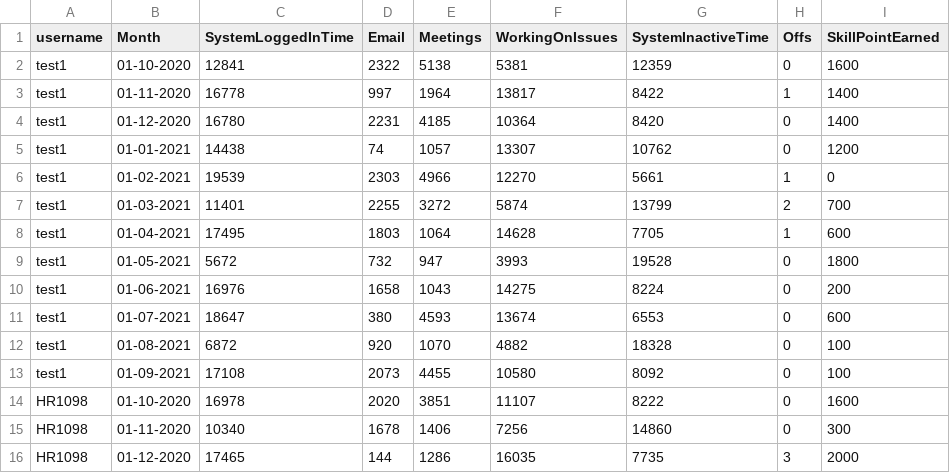
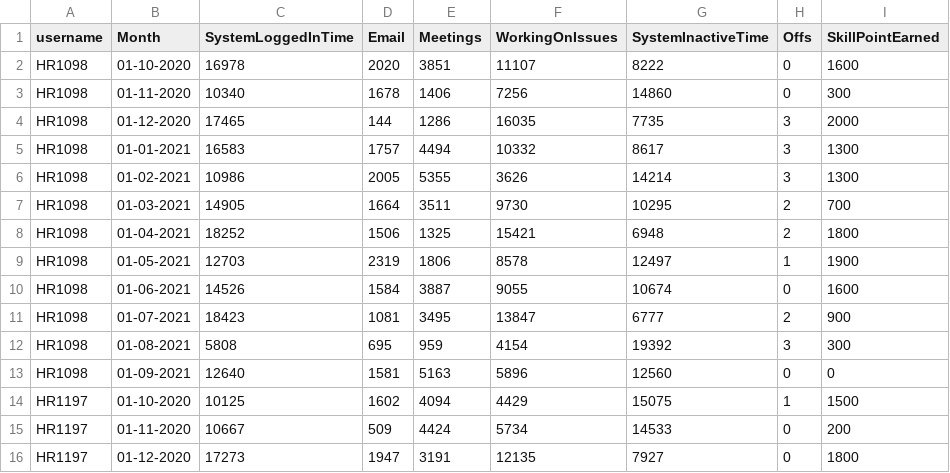
Before and after one commit to abankalarm/DigiMate-Public-EY-GDS-Hackpions-3.0-winning-solution, a CSV file: CSVs/EmployeeActivity.csv, drawn as a sheet; only a part is shown; the shorter side is filled out with more unchanged rows; the diff names each change by its address in the sheet, - before the commit and + after, or states it on an @@ line.

```diff
--- a/CSVs/EmployeeActivity.csv
+++ b/CSVs/EmployeeActivity.csv
-row 2: test1 | 01-10-2020 | 12841 | 2322 | 5138 | 5381 | 12359 | 0 | 1600
-row 3: test1 | 01-11-2020 | 16778 | 997 | 1964 | 13817 | 8422 | 1 | 1400
-row 4: test1 | 01-12-2020 | 16780 | 2231 | 4185 | 10364 | 8420 | 0 | 1400
-row 5: test1 | 01-01-2021 | 14438 | 74 | 1057 | 13307 | 10762 | 0 | 1200
-row 6: test1 | 01-02-2021 | 19539 | 2303 | 4966 | 12270 | 5661 | 1 | 0
-row 7: test1 | 01-03-2021 | 11401 | 2255 | 3272 | 5874 | 13799 | 2 | 700
-row 8: test1 | 01-04-2021 | 17495 | 1803 | 1064 | 14628 | 7705 | 1 | 600
-row 9: test1 | 01-05-2021 | 5672 | 732 | 947 | 3993 | 19528 | 0 | 1800
-row 10: test1 | 01-06-2021 | 16976 | 1658 | 1043 | 14275 | 8224 | 0 | 200
-row 11: test1 | 01-07-2021 | 18647 | 380 | 4593 | 13674 | 6553 | 0 | 600
-row 12: test1 | 01-08-2021 | 6872 | 920 | 1070 | 4882 | 18328 | 0 | 100
-row 13: test1 | 01-09-2021 | 17108 | 2073 | 4455 | 10580 | 8092 | 0 | 100
```
Also changed, not shown: CSVs/EmployeeDataset.csv, CSVs/EmployeeHealth.csv, 4 other files.
